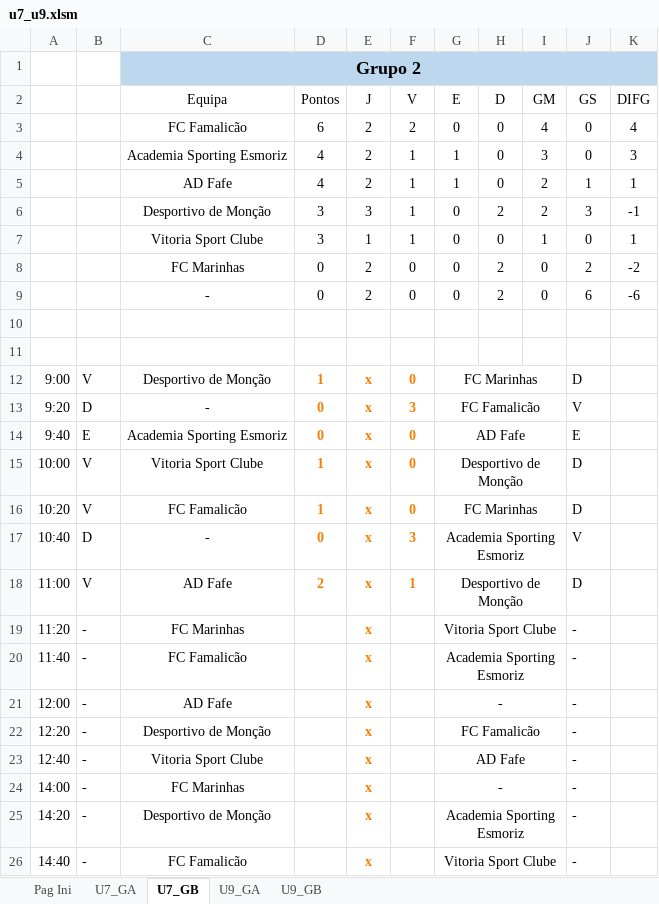
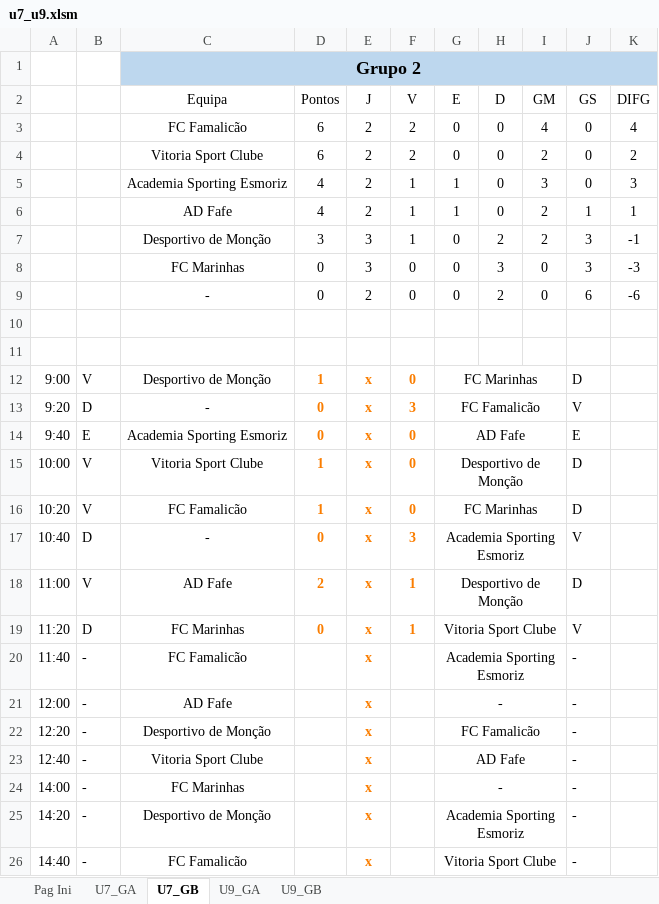
Before and after one commit to joaomendes18/couracup, an Excel workbook: assets/files/u7_u9.xlsm, sheet U7_GB, drawn as a sheet; only a part is shown; values as stored, in another font and other column widths than the file's, no borders; charts and pictures and table styles not drawn; removed rows and columns are numbered as before the commit, all else as after; the diff names each change by its address in the sheet, - before the commit and + after, or states it on an @@ line.

```diff
--- a/assets/files/u7_u9.xlsm (sheet U7_GB)
+++ b/assets/files/u7_u9.xlsm (sheet U7_GB)
+row 4:  |  | Vitoria Sport Clube | 6 | 2 | 2 | 0 | 0 | 2 | 0 | 2
-row 7:  |  | Vitoria Sport Clube | 3 | 1 | 1 | 0 | 0 | 1 | 0 | 1
-E8 (J): 2
+E8 (J): 3
-H8 (D): 2
+H8 (D): 3
-J8 (GS): 2
+J8 (GS): 3
-K8 (DIFG): -2
+K8 (DIFG): -3
-B19: -
+B19: D
-D19 (Pontos): (empty)
+D19 (Pontos): 0
-F19 (V): (empty)
+F19 (V): 1
-J19 (GS): -
+J19 (GS): V
```
Also changed, not shown: sheet Pag Ini, sheet U9_GB, sheet U9_GA, sheet U7_GA, formulas that keep their value.
